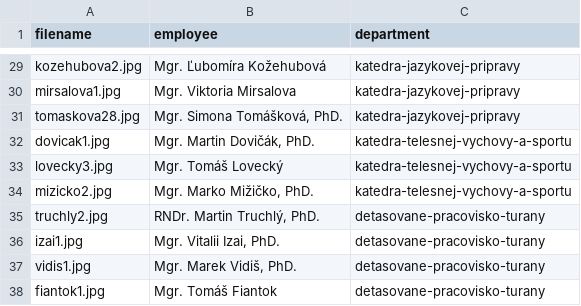
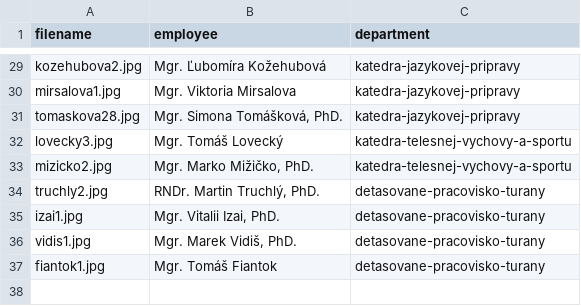
Before and after one commit to vikion/eigenfaces, a CSV file: kdmfi-kjp-ktvs-turany/dummies.csv, drawn as a sheet; only a part is shown, gaps mark what is left out.

```diff
--- a/kdmfi-kjp-ktvs-turany/dummies.csv
+++ b/kdmfi-kjp-ktvs-turany/dummies.csv
@@ -31,3 +31,2 @@ mirsalova1.jpg,Mgr. Viktoria Mirsalova,katedra-jazykovej-pripravy
 tomaskova28.jpg,"Mgr. Simona Tomášková, PhD.",katedra-jazykovej-pripravy
-dovicak1.jpg,"Mgr. Martin Dovičák, PhD.",katedra-telesnej-vychovy-a-sportu
 lovecky3.jpg,Mgr. Tomáš Lovecký,katedra-telesnej-vychovy-a-sportu
```
Also changed, not shown: kdmfi-kjp-ktvs-turany/photos.csv, 1 other file.
